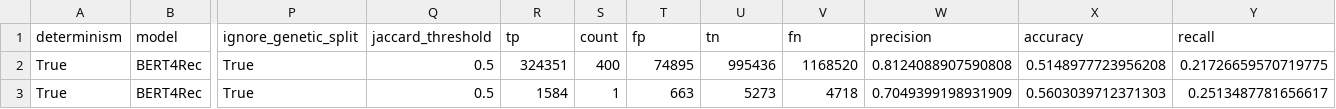
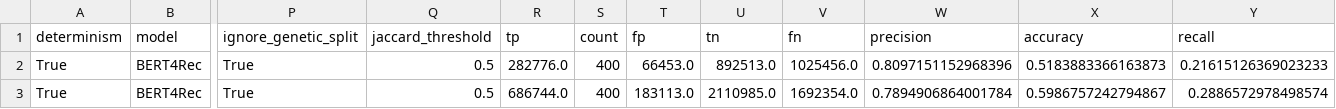
Before and after one commit to DomizianoScarcelli/counterfactual-explanations-recsys, a CSV file: results/stats/automata_learning/automata_evaluation_untargeted.csv, drawn as a sheet; only a part is shown, gaps mark what is left out; the diff names each change by its address in the sheet, - before the commit and + after, or states it on an @@ line.

Commit message:
Added results

```diff
--- a/results/stats/automata_learning/automata_evaluation_untargeted.csv
+++ b/results/stats/automata_learning/automata_evaluation_untargeted.csv
-R2 (tp): 324351
+R2 (tp): 282776.0
-T2 (fp): 74895
+T2 (fp): 66453.0
-U2 (tn): 995436
+U2 (tn): 892513.0
-V2 (fn): 1168520
+V2 (fn): 1025456.0
-W2 (precision): 0.8124088907590808
+W2 (precision): 0.8097151152968396
-X2 (accuracy): 0.5148977723956208
+X2 (accuracy): 0.5183883366163873
-Y2 (recall): 0.21726659570719775
+Y2 (recall): 0.21615126369023233
-R3 (tp): 1584
+R3 (tp): 686744.0
-S3 (count): 1
+S3 (count): 400
-T3 (fp): 663
+T3 (fp): 183113.0
-U3 (tn): 5273
+U3 (tn): 2110985.0
-V3 (fn): 4718
+V3 (fn): 1692354.0
-W3 (precision): 0.7049399198931909
+W3 (precision): 0.7894906864001784
-X3 (accuracy): 0.5603039712371303
+X3 (accuracy): 0.5986757242794867
-Y3 (recall): 0.2513487781656617
+Y3 (recall): 0.2886572978498574
```
Also changed, not shown: 4 other files.
